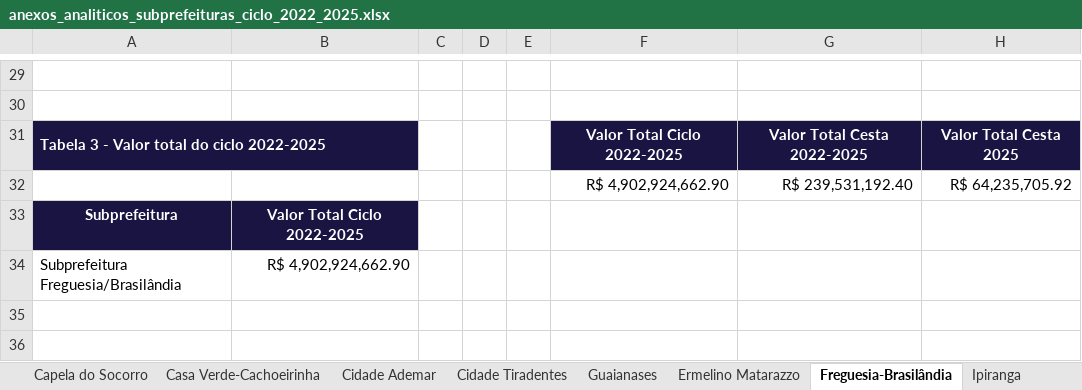
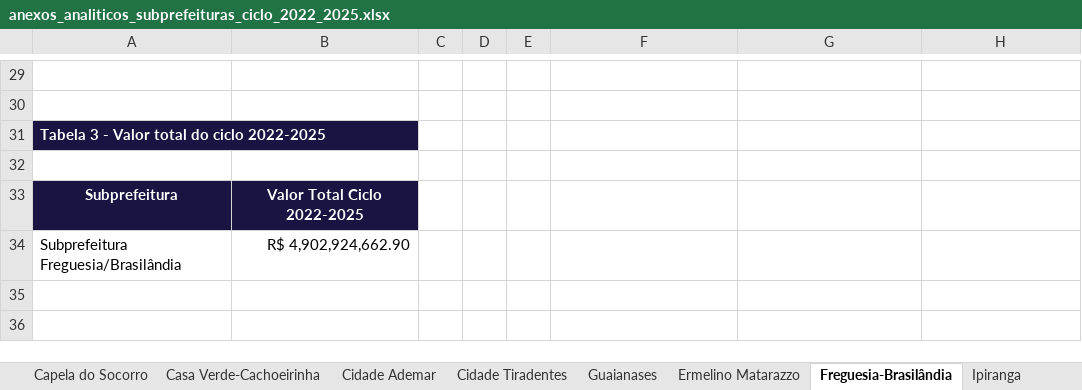
Before and after one commit to sepep-pmsp/IDRGP-2025, an Excel workbook: R Markdown/resultados/Produtos_Cesta_2026/tabelas/anexos_analiticos_subprefeituras_ciclo_2022_2025.xlsx, sheet Freguesia-Brasilândia, drawn as a sheet; only a part is shown, gaps mark what is left out; values as stored, in another font and other column widths than the file's, no borders; removed rows and columns are numbered as before the commit, all else as after; the diff names each change by its address in the sheet, - before the commit and + after, or states it on an @@ line.

```diff
--- a/R Markdown/resultados/Produtos_Cesta_2026/tabelas/anexos_analiticos_subprefeituras_ciclo_2022_2025.xlsx (sheet Freguesia-Brasilândia)
+++ b/R Markdown/resultados/Produtos_Cesta_2026/tabelas/anexos_analiticos_subprefeituras_ciclo_2022_2025.xlsx (sheet Freguesia-Brasilândia)
-row 31: Tabela 3 - Valor total do ciclo 2022-2025 |  |  |  |  | Valor Total Ciclo 2022-2025 | Valor Total Cesta 2022-2025 | Valor Total Cesta 2025
+row 31: Tabela 3 - Valor total do ciclo 2022-2025
-row 32:  |  |  |  |  | R$ 4,902,924,662.90 | R$ 239,531,192.40 | R$ 64,235,705.92
+row 32: (empty)
```
Also changed, not shown: sheet Aricanduva-Formosa-Carrão, sheet Butantã, sheet Guaianases, sheet Ermelino Matarazzo, sheet Santo Amaro, sheet Ipiranga, 25 more sheets, other sheet tabs, R Markdown/resultados/Produtos_Cesta_2026/tabelas/auditoria_anexos_analiticos_subprefeituras.xlsx, R Markdown/resultados/Produtos_Cesta_2026/tabelas/auditoria_base_principal.xlsx, 7 other files.
